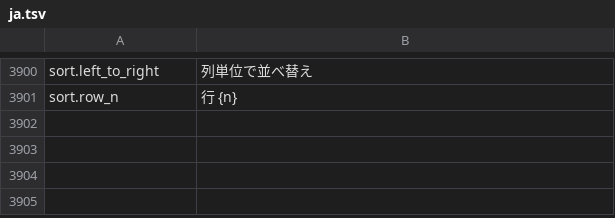
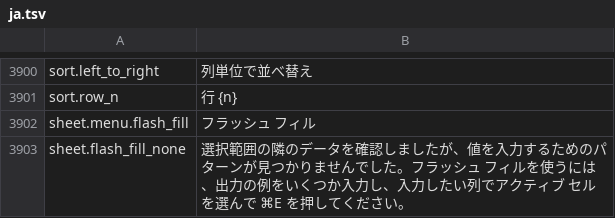
Before and after one commit to jade-rs/jade-office, a TSV file: crates/jade-gpui-app/i18n/ja.tsv, drawn as a sheet; only a part is shown, gaps mark what is left out; the diff names each change by its address in the sheet, - before the commit and + after, or states it on an @@ line.

```diff
--- a/crates/jade-gpui-app/i18n/ja.tsv
+++ b/crates/jade-gpui-app/i18n/ja.tsv
+row 3902: sheet.menu.flash_fill | フラッシュ フィル
+row 3903: sheet.flash_fill_none | 選択範囲の隣のデータを確認しましたが、値を入力するためのパターンが見つかりませんでした。フラッシュ フィルを使うには、出力の例をいくつか入力し、入力したい列でアクティブ セルを選んで ⌘E を押してください。
```
Also changed, not shown: crates/jade-gpui-app/i18n/en.tsv, 8 other files.
